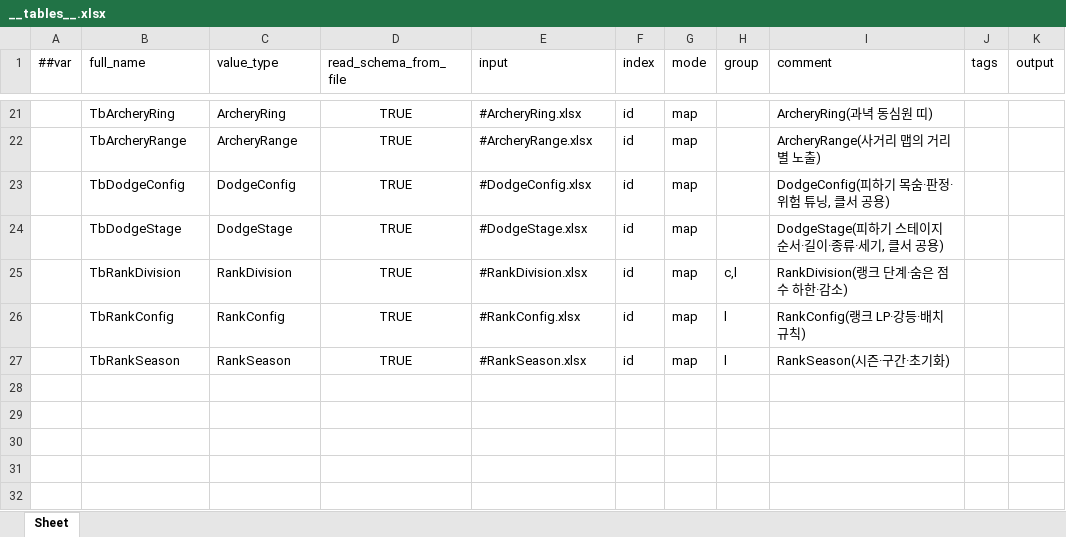
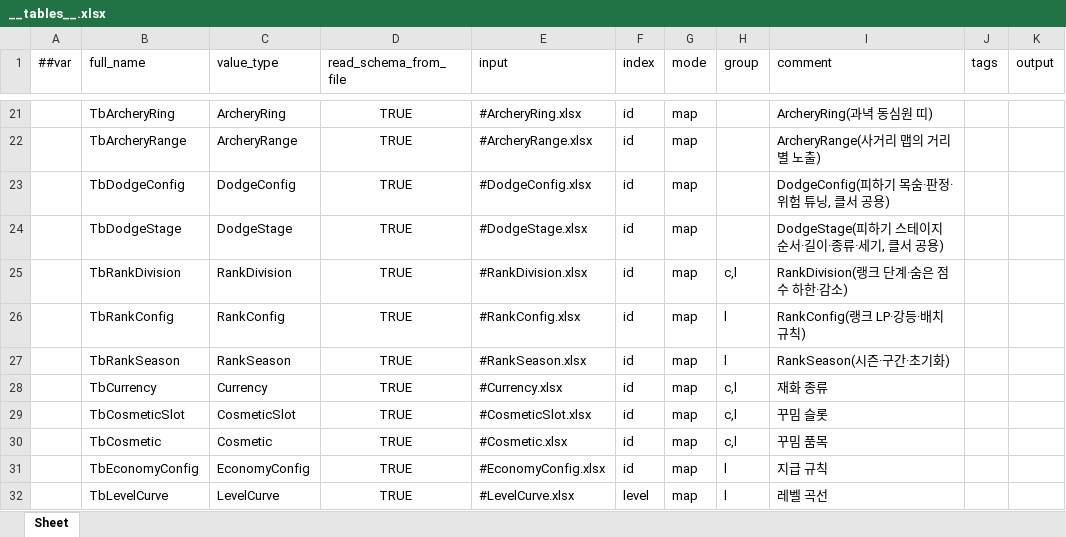
Before and after one commit to Baeinsoo/infrastructure, an Excel workbook: table/Datas/__tables__.xlsx, sheet Sheet, drawn as a sheet; only a part is shown, gaps mark what is left out; values as stored, in another font and other column widths than the file's, no borders; the diff names each change by its address in the sheet, - before the commit and + after, or states it on an @@ line.

```diff
--- a/table/Datas/__tables__.xlsx (sheet Sheet)
+++ b/table/Datas/__tables__.xlsx (sheet Sheet)
+row 28:  | TbCurrency | Currency | TRUE | #Currency.xlsx | id | map | c,l | 재화 종류
+row 29:  | TbCosmeticSlot | CosmeticSlot | TRUE | #CosmeticSlot.xlsx | id | map | c,l | 꾸밈 슬롯
+row 30:  | TbCosmetic | Cosmetic | TRUE | #Cosmetic.xlsx | id | map | c,l | 꾸밈 품목
+row 31:  | TbEconomyConfig | EconomyConfig | TRUE | #EconomyConfig.xlsx | id | map | l | 지급 규칙
+row 32:  | TbLevelCurve | LevelCurve | TRUE | #LevelCurve.xlsx | level | map | l | 레벨 곡선
```
Also changed, not shown: table/Datas/__beans__.xlsx, 5 other files.
